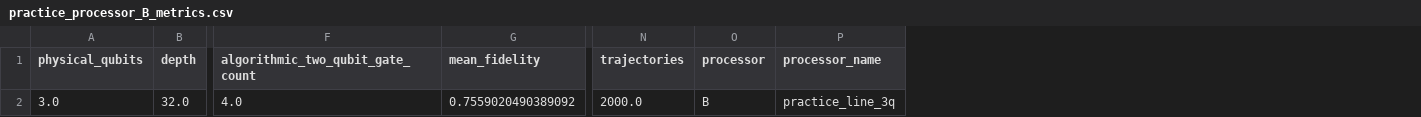
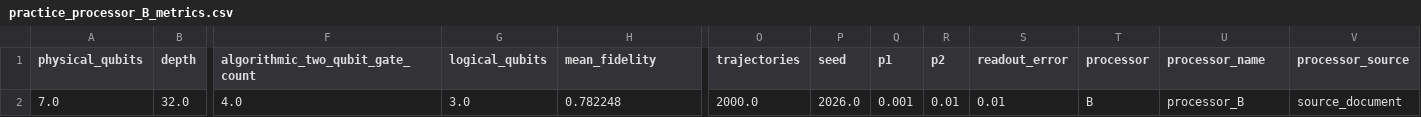
Before and after one commit to BHANUPRAKASHREDDYVENNA/Noise-in-Trotter-Simulation, a CSV file: results/tables/practice_processor_B_metrics.csv, drawn as a sheet; only a part is shown, gaps mark what is left out; removed rows and columns are numbered as before the commit, all else as after; rows hold the shown columns only; the diff names each change by its address in the sheet, - before the commit and + after, or states it on an @@ line.

```diff
--- a/results/tables/practice_processor_B_metrics.csv
+++ b/results/tables/practice_processor_B_metrics.csv
+column G (logical_qubits), empty
+column P (seed), empty
+column Q (p1), empty
+column R (p2), empty
+column S (readout_error), empty
+column V (processor_source), empty
-row 2: 3.0 | 32.0 | 4.0 | 0.7559020490389092 | 2000.0 | B | practice_line_3q
+row 2: 7.0 | 32.0 | 4.0 | 3.0 | 0.782248 | 2000.0 | 2026.0 | 0.001 | 0.01 | 0.01 | B | processor_B | source_document
```
Also changed, not shown: results/tables/practice_ab_comparison.csv, results/tables/practice_processor_A_metrics.csv, 7 other files.
